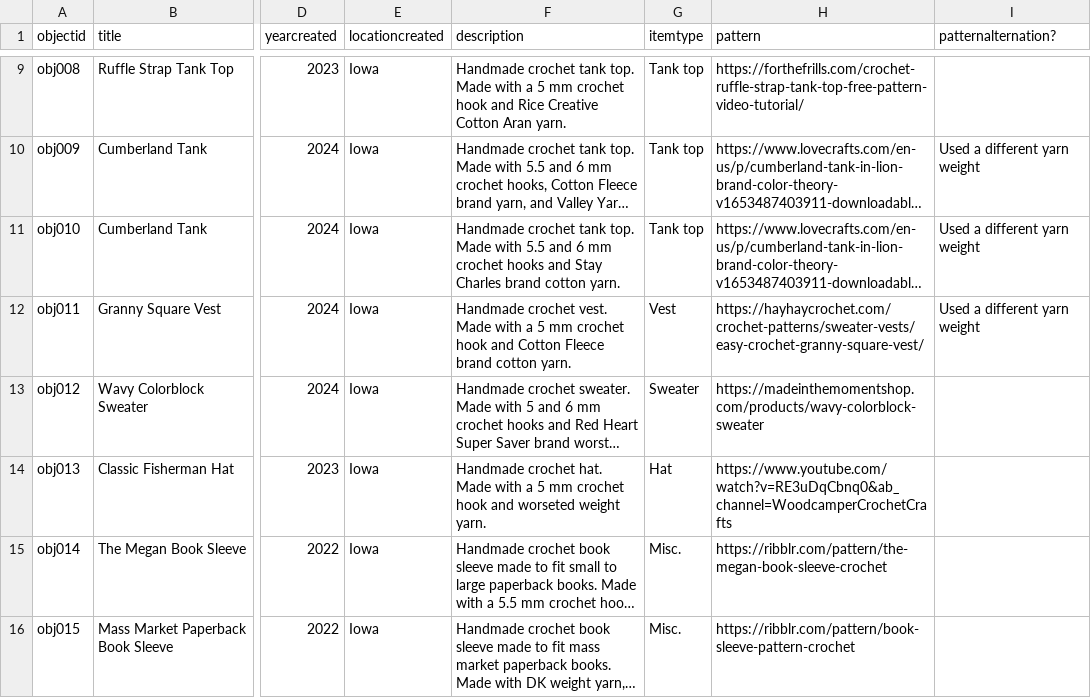
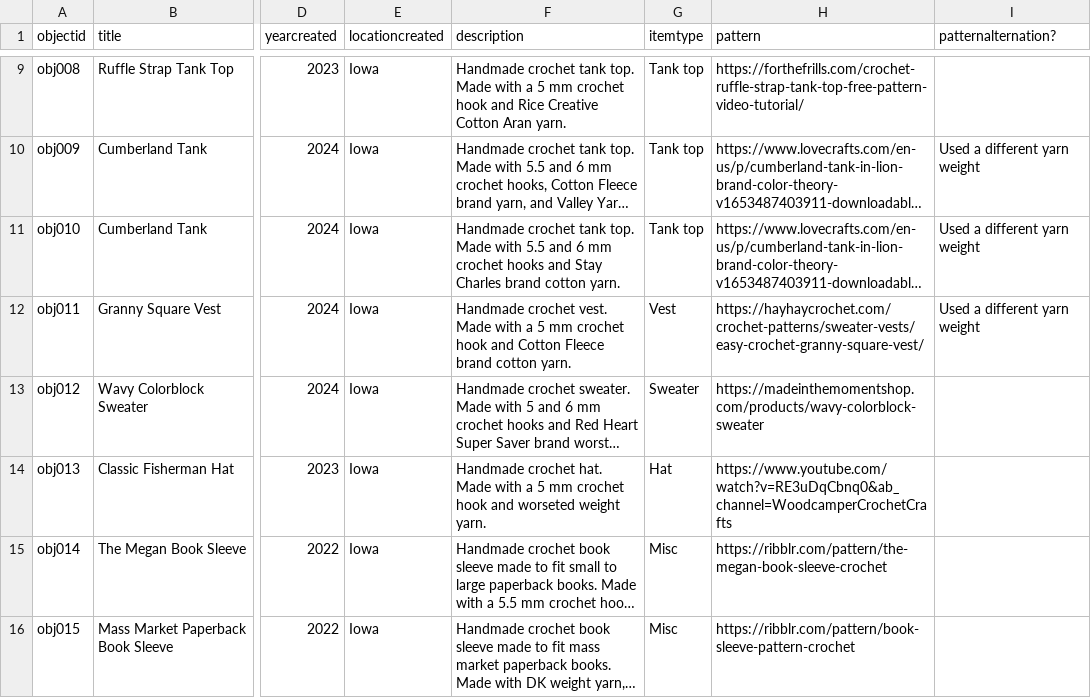
Before and after one commit to annaluri/crochet-collection, a CSV file: _data/crochet-collection.csv, drawn as a sheet; only a part is shown, gaps mark what is left out; long unchanged cells end in …; the diff names each change by its address in the sheet, - before the commit and + after, or states it on an @@ line.

Commit message:
Update crochet-collection.csv

```diff
--- a/_data/crochet-collection.csv
+++ b/_data/crochet-collection.csv
-G15:G16 (itemtype): Misc.
+G15:G16 (itemtype): Misc
```
